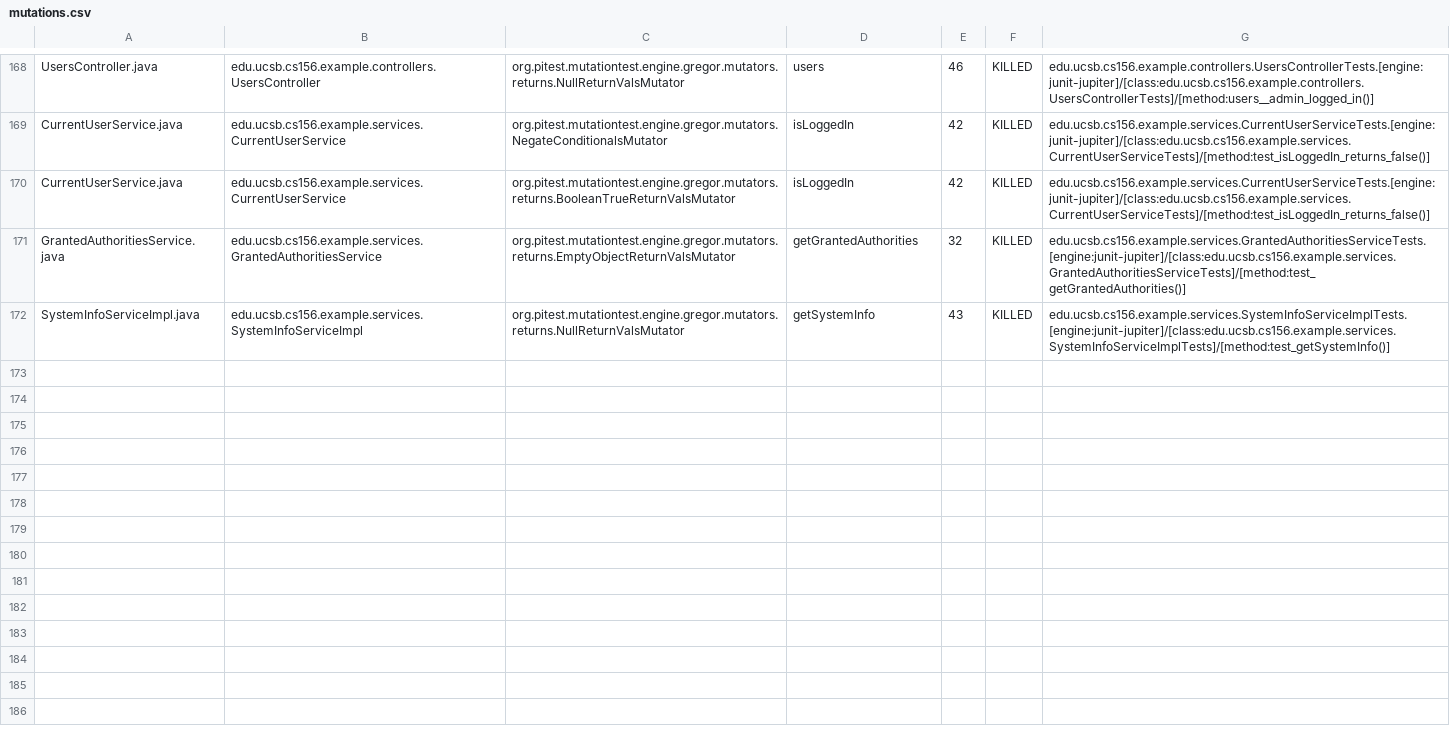
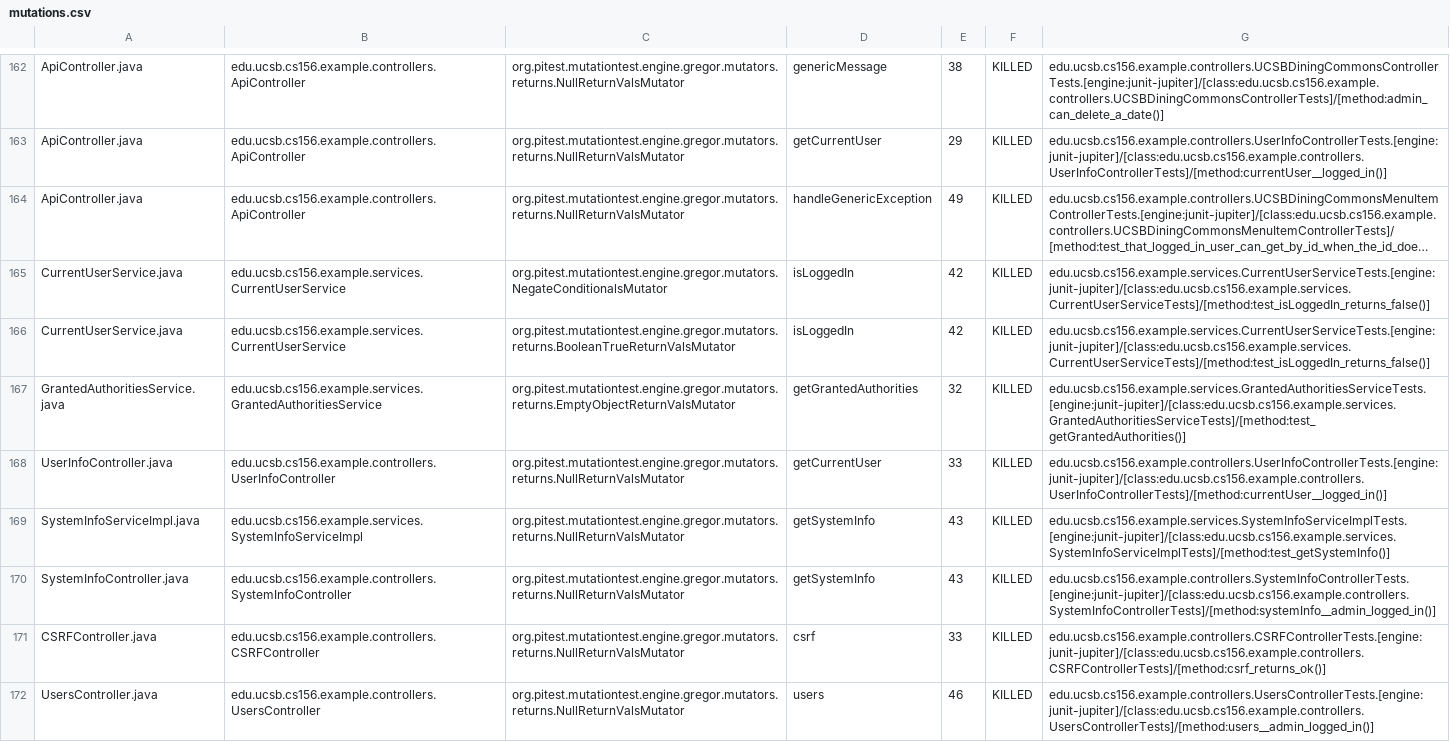
Before and after one commit to ucsb-cs156-s24/team03-s24-4pm-2, a CSV file: prs/128/pitest/mutations.csv, drawn as a sheet; only a part is shown, gaps mark what is left out; long unchanged cells end in …; addresses are those after the commit; the diff covers the shown part only; the diff names each change by its address in the sheet, - before the commit and + after, or states it on an @@ line.

Commit message:
Deploying to gh-pages from @ ucsb-cs156-s24/team03-s24-4pm-2@acfa4cfee9151f2d772aa740667ffc71e53b90ad 🚀

```diff
--- a/prs/128/pitest/mutations.csv
+++ b/prs/128/pitest/mutations.csv
-A162: UsersController.java
+A162: ApiController.java
-B162: edu.ucsb.cs156.example.controllers.UsersController
+B162: edu.ucsb.cs156.example.controllers.ApiController
-D162: users
+D162: genericMessage
-E162: 46
+E162: 38
-G162: edu.ucsb.cs156.example.controllers.UsersControllerTests.[engine:junit-jupiter]/[class:edu.ucsb.cs156.example.controllers.UsersControllerTests]/[method:users__admin_logged_in()]
+G162: edu.ucsb.cs156.example.controllers.UCSBDiningCommonsControllerTests.[engine:junit-jupiter]/[class:edu.ucsb.cs156.example.controllers.UCSBDiningCommonsControllerTests]/[method:admin_can_delete_a_date()]
@@ row 2 moved to row 163: ApiController.java @@
@@ row 3 moved to row 164: ApiController.java @@
@@ row 167 moved to row 168: UserInfoController.java @@
@@ row 98 moved to row 170: SystemInfoController.java @@
@@ row 23 moved to row 171: CSRFController.java @@
+row 172: UsersController.java | edu.ucsb.cs156.example.controllers.UsersController | org.pitest.mutationtest.engine.gregor.mutators.returns.NullReturnValsMutator | users | 46 | KILLED | edu.ucsb.cs156.example.controllers.UsersControllerTests.[engine:junit-jupiter]/[class:edu.ucsb.cs156.example.controllers.UsersControllerTests]/[method:users__admin_logged_in()]
```
Also changed, not shown: 1 removed row and 105 moved rows elsewhere in this file, 18 other files.
